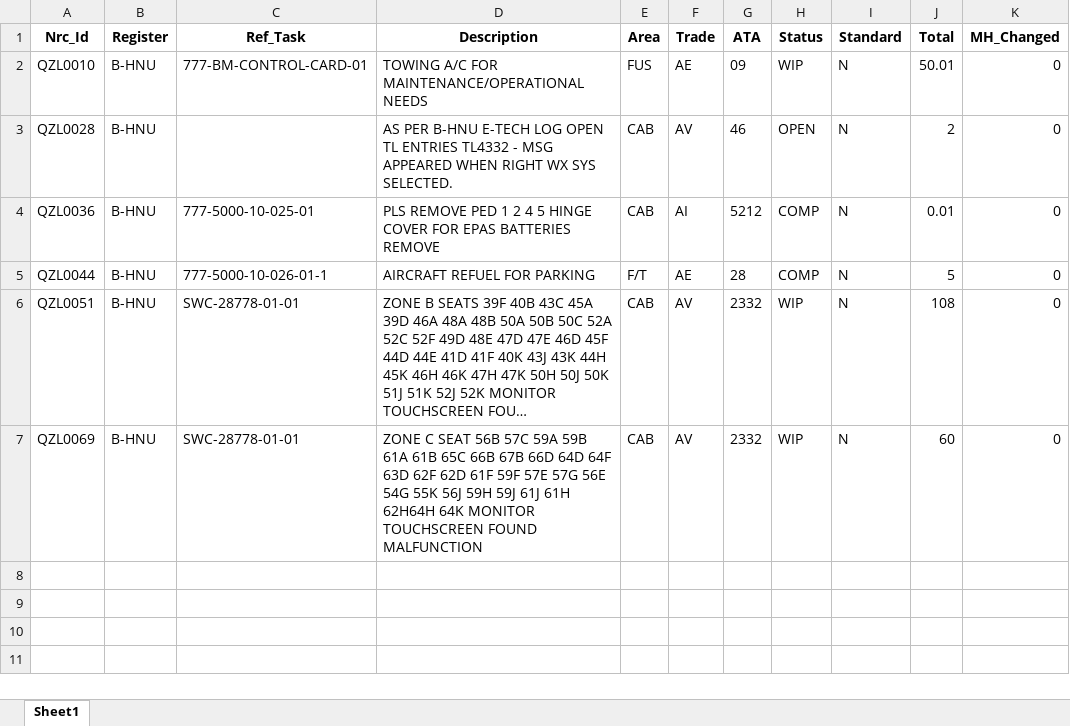
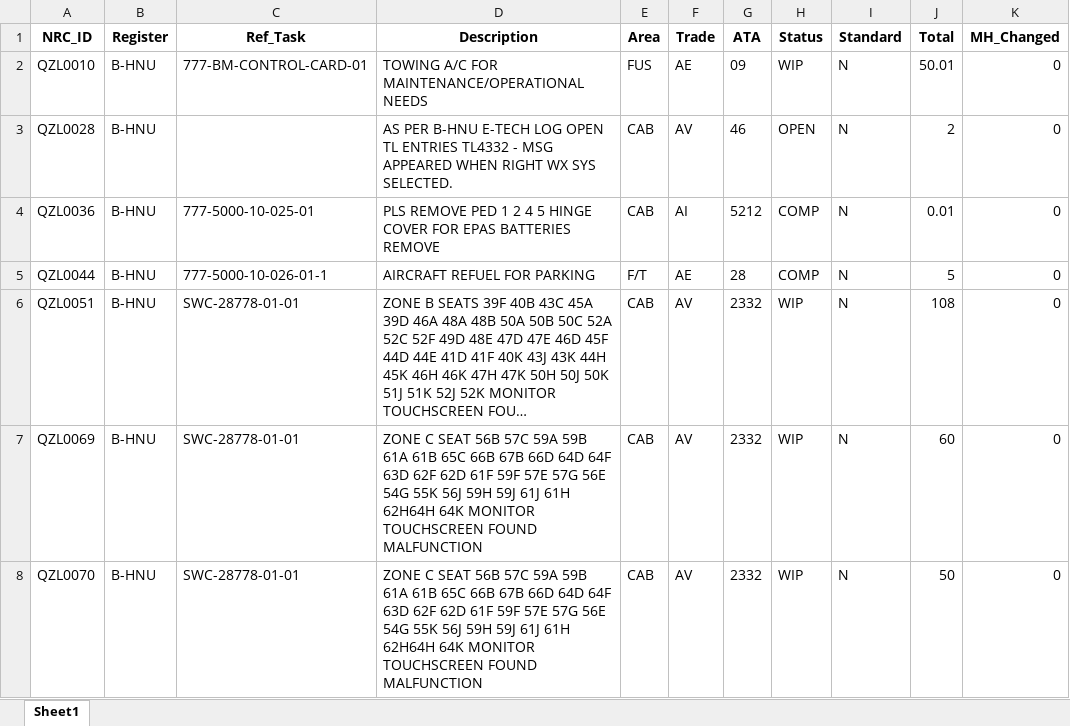
Before and after one commit to Drlinhu/PTSS_3, an Excel workbook: MH_NRC_Report_2023_08_05_11_10_39.xlsx, sheet Sheet1, drawn as a sheet; long unchanged cells end in …; values as stored, in another font and other column widths than the file's, no borders; the diff names each change by its address in the sheet, - before the commit and + after, or states it on an @@ line.

Commit message:
complete nrc report assistant win

```diff
--- a/MH_NRC_Report_2023_08_05_11_10_39.xlsx (sheet Sheet1)
+++ b/MH_NRC_Report_2023_08_05_11_10_39.xlsx (sheet Sheet1)
-A1: Nrc_Id
+A1: NRC_ID
+row 8: QZL0070 | B-HNU | SWC-28778-01-01 | ZONE C SEAT 56B 57C 59A 59B 61A 61B 65C 66B 67B 66D 64D 64F 63D 62F 62D 61F 59F 57E 57G 56E 54G 55K 56J 59H 59J 61J 61H 62H64H 64K MONITOR TOUCHSCREEN FOUND MALFUNCTION | CAB | AV | 2332 | WIP | N | 50 | 0
```
Also changed, not shown: 2 other files.
